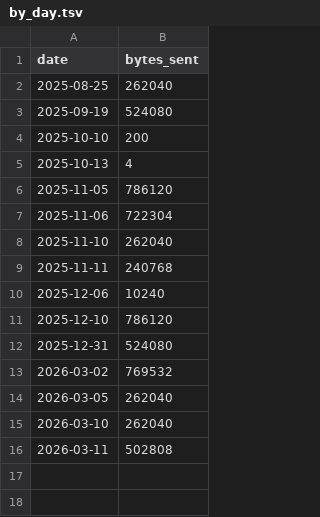
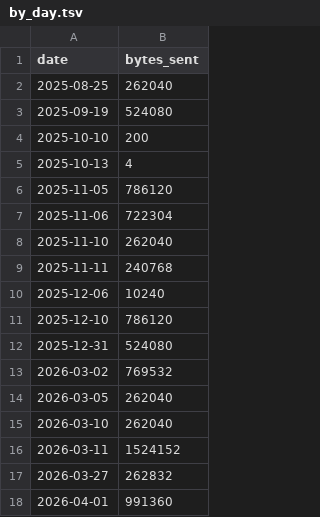
Before and after one commit to aplbrain/ember-dandi-access-summaries, a TSV file: content/summaries/000207/by_day.tsv, drawn as a sheet.

```diff
--- a/content/summaries/000207/by_day.tsv
+++ b/content/summaries/000207/by_day.tsv
@@ -15,2 +15,4 @@ date	bytes_sent
 2026-03-10	262040
-2026-03-11	502808
+2026-03-11	1524152
+2026-03-27	262832
+2026-04-01	991360
```
Also changed, not shown: content/summaries/000398/by_day.tsv, content/summaries/000431/by_asset.tsv, 22 other files.
